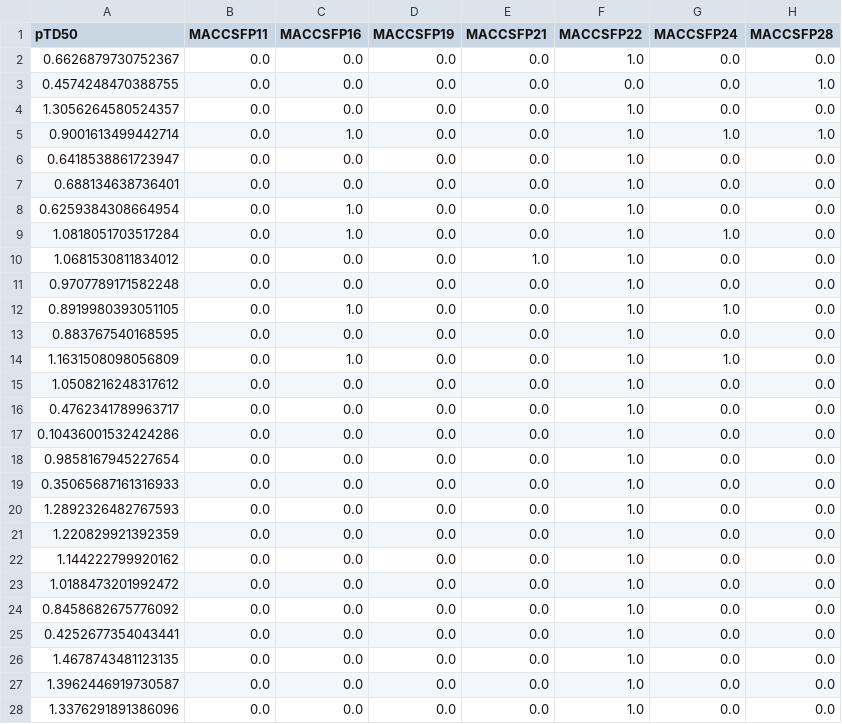
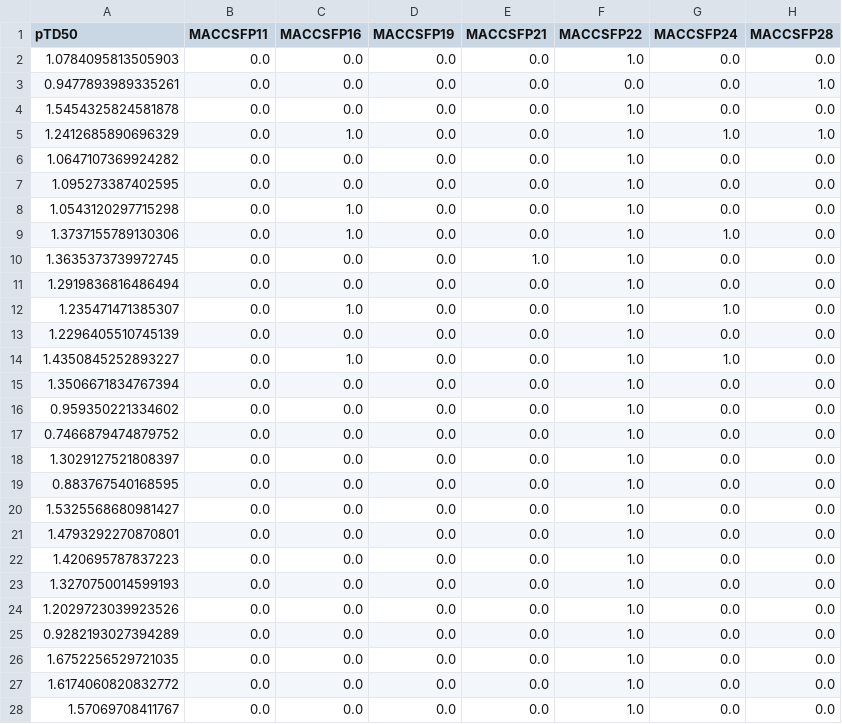
Before and after one commit to DawidSzczerba/umwpl2021-hepatoxicity-prediction, a CSV file: data/pTD50_maccsfp_after_preprocessing.csv, drawn as a sheet; only a part is shown; the diff covers the shown part only; the diff names each change by its address in the sheet, - before the commit and + after, or states it on an @@ line.

```diff
--- a/data/pTD50_maccsfp_after_preprocessing.csv
+++ b/data/pTD50_maccsfp_after_preprocessing.csv
-A2 (pTD50): 0.6626879730752367
+A2 (pTD50): 1.0784095813505903
-A3 (pTD50): 0.4574248470388755
+A3 (pTD50): 0.9477893989335261
-A4 (pTD50): 1.3056264580524357
+A4 (pTD50): 1.5454325824581878
-A5 (pTD50): 0.9001613499442714
+A5 (pTD50): 1.2412685890696329
-A6 (pTD50): 0.6418538861723947
+A6 (pTD50): 1.0647107369924282
-A7 (pTD50): 0.688134638736401
+A7 (pTD50): 1.095273387402595
-A8 (pTD50): 0.6259384308664954
+A8 (pTD50): 1.0543120297715298
-A9 (pTD50): 1.0818051703517284
+A9 (pTD50): 1.3737155789130306
-A10 (pTD50): 1.0681530811834012
+A10 (pTD50): 1.3635373739972745
-A11 (pTD50): 0.9707789171582248
+A11 (pTD50): 1.2919836816486494
-A12 (pTD50): 0.8919980393051105
+A12 (pTD50): 1.235471471385307
-A13 (pTD50): 0.883767540168595
+A13 (pTD50): 1.2296405510745139
-A14 (pTD50): 1.1631508098056809
+A14 (pTD50): 1.4350845252893227
-A15 (pTD50): 1.0508216248317612
+A15 (pTD50): 1.3506671834767394
-A16 (pTD50): 0.4762341789963717
+A16 (pTD50): 0.959350221334602
-A17 (pTD50): 0.10436001532424286
+A17 (pTD50): 0.7466879474879752
-A18 (pTD50): 0.9858167945227654
+A18 (pTD50): 1.3029127521808397
-A19 (pTD50): 0.35065687161316933
+A19 (pTD50): 0.883767540168595
-A20 (pTD50): 1.2892326482767593
+A20 (pTD50): 1.5325568680981427
-A21 (pTD50): 1.220829921392359
+A21 (pTD50): 1.4793292270870801
-A22 (pTD50): 1.144222799920162
+A22 (pTD50): 1.420695787837223
-A23 (pTD50): 1.0188473201992472
+A23 (pTD50): 1.3270750014599193
-A24 (pTD50): 0.8458682675776092
+A24 (pTD50): 1.2029723039923526
-A25 (pTD50): 0.4252677354043441
+A25 (pTD50): 0.9282193027394289
-A26 (pTD50): 1.4678743481123135
+A26 (pTD50): 1.6752256529721035
-A27 (pTD50): 1.3962446919730587
+A27 (pTD50): 1.6174060820832772
-A28 (pTD50): 1.3376291891386096
+A28 (pTD50): 1.57069708411767
```
Also changed, not shown: 27 edited cells elsewhere in this file, data/alt_maccsfp_after_preprocessing.csv, 3 other files.
